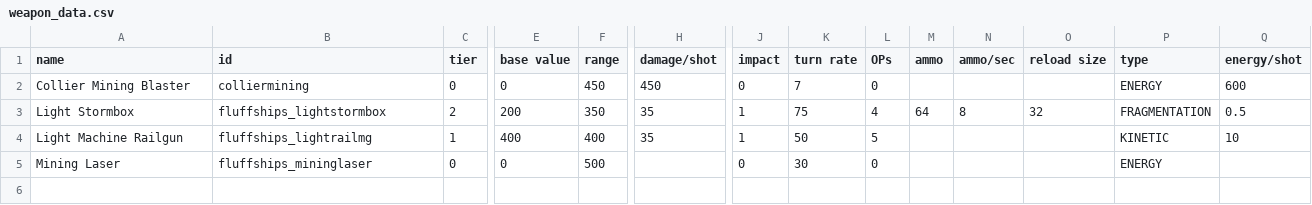
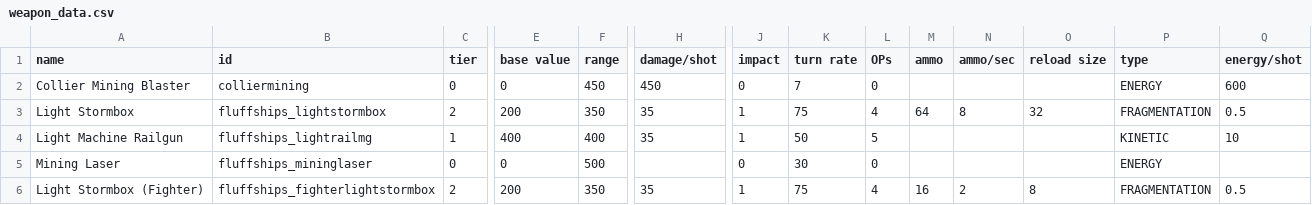
Before and after one commit to MrFluffster/fluffShipPack, a CSV file: data/weapons/weapon_data.csv, drawn as a sheet; only a part is shown, gaps mark what is left out; rows hold the shown columns only; the diff names each change by its address in the sheet, - before the commit and + after, or states it on an @@ line.

```diff
--- a/data/weapons/weapon_data.csv
+++ b/data/weapons/weapon_data.csv
+row 6: Light Stormbox (Fighter) | fluffships_fighterlightstormbox | 2 | 200 | 350 | 35 | 1 | 75 | 4 | 16 | 2 | 8 | FRAGMENTATION | 0.5
```
Also changed, not shown: data/hulls/ship_data.csv, 5 other files.
